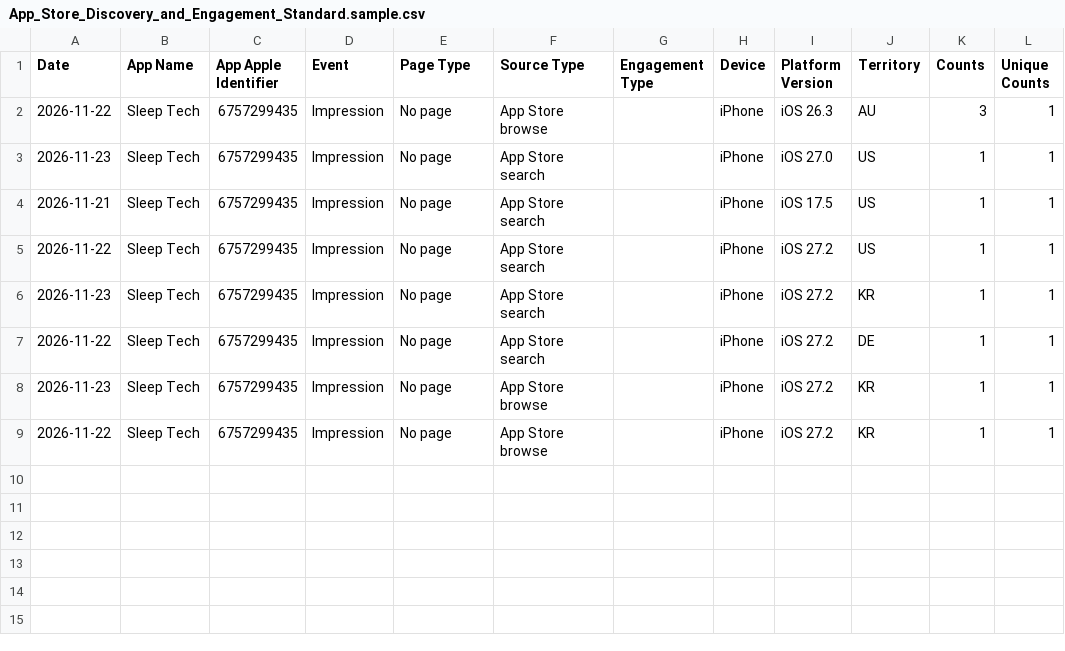
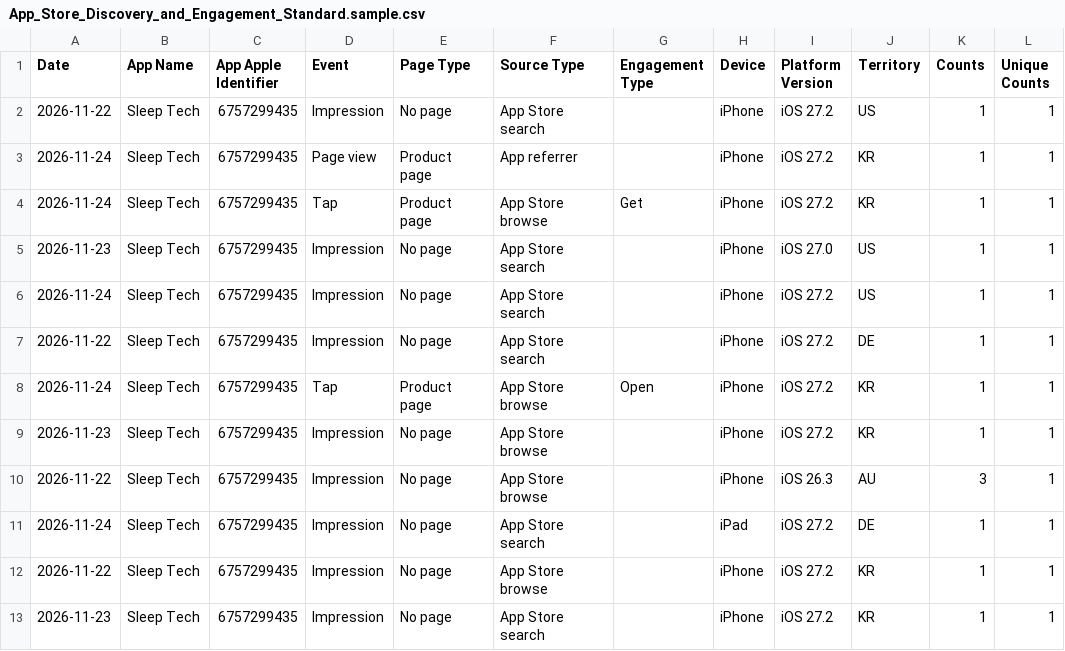
Before and after one commit to workingtomkwak-cmd/sleeptech-dashboard, a CSV file: data/raw/App_Store_Discovery_and_Engagement_Standard.sample.csv, drawn as a sheet.

```diff
--- a/data/raw/App_Store_Discovery_and_Engagement_Standard.sample.csv
+++ b/data/raw/App_Store_Discovery_and_Engagement_Standard.sample.csv
@@ -1,9 +1,13 @@
 Date	App Name	App Apple Identifier	Event	Page Type	Source Type	Engagement Type	Device	Platform Version	Territory	Counts	Unique Counts
+2026-11-22	Sleep Tech	6757299435	Impression	No page	App Store search		iPhone	iOS 27.2	US	1	1
+2026-11-24	Sleep Tech	6757299435	Page view	Product page	App referrer		iPhone	iOS 27.2	KR	1	1
+2026-11-24	Sleep Tech	6757299435	Tap	Product page	App Store browse	Get	iPhone	iOS 27.2	KR	1	1
+2026-11-23	Sleep Tech	6757299435	Impression	No page	App Store search		iPhone	iOS 27.0	US	1	1
+2026-11-24	Sleep Tech	6757299435	Impression	No page	App Store search		iPhone	iOS 27.2	US	1	1
+2026-11-22	Sleep Tech	6757299435	Impression	No page	App Store search		iPhone	iOS 27.2	DE	1	1
+2026-11-24	Sleep Tech	6757299435	Tap	Product page	App Store browse	Open	iPhone	iOS 27.2	KR	1	1
+2026-11-23	Sleep Tech	6757299435	Impression	No page	App Store browse		iPhone	iOS 27.2	KR	1	1
 2026-11-22	Sleep Tech	6757299435	Impression	No page	App Store browse		iPhone	iOS 26.3	AU	3	1
-2026-11-23	Sleep Tech	6757299435	Impression	No page	App Store search		iPhone	iOS 27.0	US	1	1
-2026-11-21	Sleep Tech	6757299435	Impression	No page	App Store search		iPhone	iOS 17.5	US	1	1
-2026-11-22	Sleep Tech	6757299435	Impression	No page	App Store search		iPhone	iOS 27.2	US	1	1
+2026-11-24	Sleep Tech	6757299435	Impression	No page	App Store search		iPad	iOS 27.2	DE	1	1
+2026-11-22	Sleep Tech	6757299435	Impression	No page	App Store browse		iPhone	iOS 27.2	KR	1	1
 2026-11-23	Sleep Tech	6757299435	Impression	No page	App Store search		iPhone	iOS 27.2	KR	1	1
-2026-11-22	Sleep Tech	6757299435	Impression	No page	App Store search		iPhone	iOS 27.2	DE	1	1
-2026-11-23	Sleep Tech	6757299435	Impression	No page	App Store browse		iPhone	iOS 27.2	KR	1	1
-2026-11-22	Sleep Tech	6757299435	Impression	No page	App Store browse		iPhone	iOS 27.2	KR	1	1
```
Also changed, not shown: data/raw/App_Downloads_Standard.sample.csv, 1 other file.
